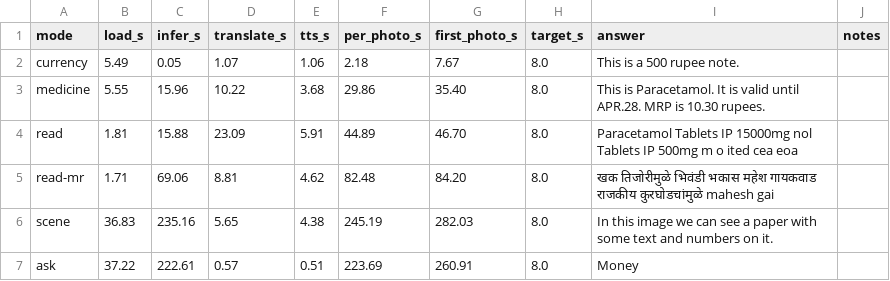
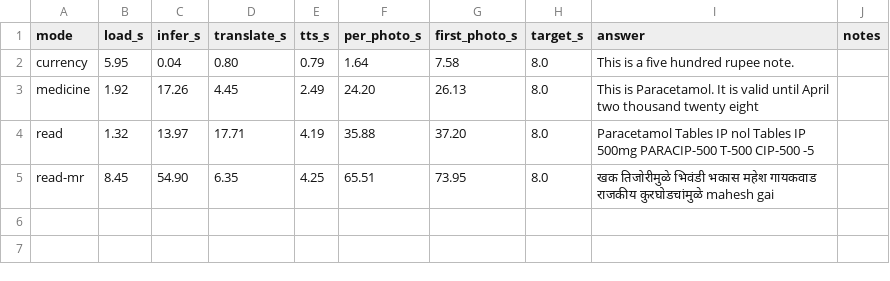
Before and after one commit to DevGurav/Drishti, a CSV file: eval/results/mode_latency.csv, drawn as a sheet.

Commit message:
fix: read mode was translating Marathi into Marathi, and losing small print
Two more bugs from the same day of self-testing, both in the stage
nobody had measured.

DEC-074 -- read mode corrupted its own correct OCR.
`--ocr-lang mr --lang mr` reads Devanagari, then needs_translation('mr')
is true, so that Devanagari went to IndicTrans2: an English->Indic
model. Measured on newspaper-marathi.png:

  भिवंडी  (Bhiwandi, a city)  -> विव्हंदी  (not a word)
  निधीचा  (of funds)          -> नीतीचा   (of policy)
  then a loop: अधिक माहितीचे, अधिक माहितीचे, अधिक मा

Fluent, confident, wrong, and unverifiable by someone who cannot see the
page -- DEC-037's failure mode arriving through the translator instead
of the VLM, in the mode the demo is built around. localize() now skips
translation when the answer is already in the target script. Verified on
the real fixture: OCR text and spoken text are now identical.

The script test is a share, not a majority: in one excerpt of that
fixture the byline mahesh gaikwad@timesofindia.com is 28 Latin letters
against 18 Devanagari, so a majority rule calls a Marathi page English.
The first version of this fix did exactly that; a test caught it.

DEC-073 -- max_side is per script now.
1280 crushes a 4080x3072 phone photo 3.2x linearly, a 10x loss of area,
which puts book body text below what the recogniser resolves. It then
emits confident non-words. On a foil strip at full phone resolution:
1280 -> 7/10 printed fields, 2048 -> 10/10, 4080 -> garbage. Bigger is
not monotonically better, so "stop downscaling" is worse than the bug.

But 2048 costs Devanagari: the newspaper reads 1010 characters at 1280
and 938 at 2048. One global value would have traded one mode's bug for
another's, so Latin gets 2048 and Devanagari keeps 1280.

Also: number spelling now runs in delivery, covering read/scene/ask in
every language -- English drops 7, 8 and 9 too, so "789 rupees" was
spoken as "rupees" even untranslated.

Latency re-measured: currency 1.6s, medicine 24.2s, read 35.9s, read-mr
65.5s. All inside DEC-066's existing ranges despite Latin OCR running at
2048, so the resolution fix cost nothing.

237 tests pass, up from 211.

```diff
--- a/eval/results/mode_latency.csv
+++ b/eval/results/mode_latency.csv
@@ -1,7 +1,5 @@
 mode,load_s,infer_s,translate_s,tts_s,per_photo_s,first_photo_s,target_s,answer,notes
-currency,5.49,0.05,1.07,1.06,2.18,7.67,8.0,This is a 500 rupee note.,
-medicine,5.55,15.96,10.22,3.68,29.86,35.40,8.0,This is Paracetamol. It is valid until APR.28. MRP is 10.30 rupees.,
-read,1.81,15.88,23.09,5.91,44.89,46.70,8.0,Paracetamol Tablets IP 15000mg nol Tablets IP 500mg m  o ited cea  eoa,
-read-mr,1.71,69.06,8.81,4.62,82.48,84.20,8.0,खक तिजोरीमुळे भिवंडी भकास महेश गायकवाड राजकीय कुरघोडचांमुळे mahesh gai,
-scene,36.83,235.16,5.65,4.38,245.19,282.03,8.0,In this image we can see a paper with some text and numbers on it.,
-ask,37.22,222.61,0.57,0.51,223.69,260.91,8.0,Money,
+currency,5.95,0.04,0.80,0.79,1.64,7.58,8.0,This is a five hundred rupee note.,
+medicine,1.92,17.26,4.45,2.49,24.20,26.13,8.0,This is Paracetamol. It is valid until April two thousand twenty eight,
+read,1.32,13.97,17.71,4.19,35.88,37.20,8.0,Paracetamol Tables IP nol Tables IP 500mg PARACIP-500 T-500 CIP-500 -5,
+read-mr,8.45,54.90,6.35,4.25,65.51,73.95,8.0,खक तिजोरीमुळे भिवंडी भकास महेश गायकवाड राजकीय कुरघोडचांमुळे mahesh gai,
```
Also changed, not shown: 9 other files.
